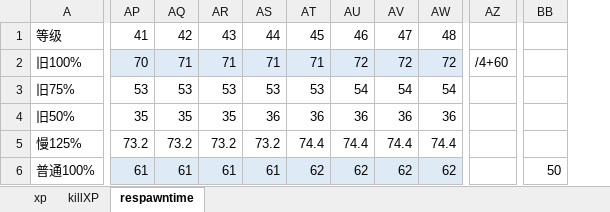
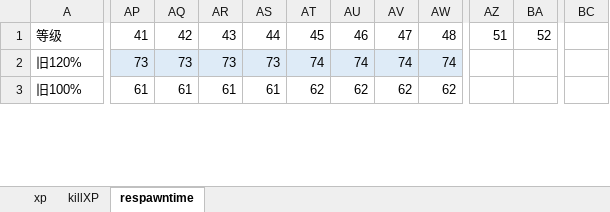
Before and after one commit to windybirth/windy10v10ai, an Excel workbook: .tool/levelxpdata.xlsm, sheet respawntime, drawn as a sheet; only a part is shown, gaps mark what is left out; values as stored, in another font and other column widths than the file's, no borders; charts and pictures not drawn; removed rows and columns are numbered as before the commit, all else as after; rows hold the shown columns only; the diff covers the shown part only; the diff names each change by its address in the sheet, - before the commit and + after, or states it on an @@ line.

```diff
--- a/.tool/levelxpdata.xlsm (sheet respawntime)
+++ b/.tool/levelxpdata.xlsm (sheet respawntime)
-column AZ, empty
+column AZ, row 1: 51
+column BA, row 1: 52
-column BB, row 6: 50
+column BC, empty
-row 2: 旧100% | 70 | 71 | 71 | 71 | 71 | 72 | 72 | 72 | /4+60
-row 3: 旧75% | 53 | 53 | 53 | 53 | 53 | 54 | 54 | 54
-row 4: 旧50% | 35 | 35 | 35 | 36 | 36 | 36 | 36 | 36
-A2: 慢125%
+A2: 旧120%
-AP2: 73.2
+AP2: 73
-AP2:AW2 fill: none
+AP2:AW2 fill: #DEEBF7
-AQ2: 73.2
+AQ2: 73
-AR2: 73.2
+AR2: 73
-AS2: 73.2
+AS2: 73
-AT2: 74.4
+AT2: 74
-AU2: 74.4
+AU2: 74
-AV2: 74.4
+AV2: 74
-AW2: 74.4
+AW2: 74
-A3: 普通100%
+A3: 旧100%
-AP3:AW3 fill: #DEEBF7
+AP3:AW3 fill: none
```
Also changed, not shown: 3 added rows, 16 edited cells and cell formats elsewhere in this sheet, sheet killXP, sheet xp, formulas that keep their value, charts or pictures, 2 other files.
